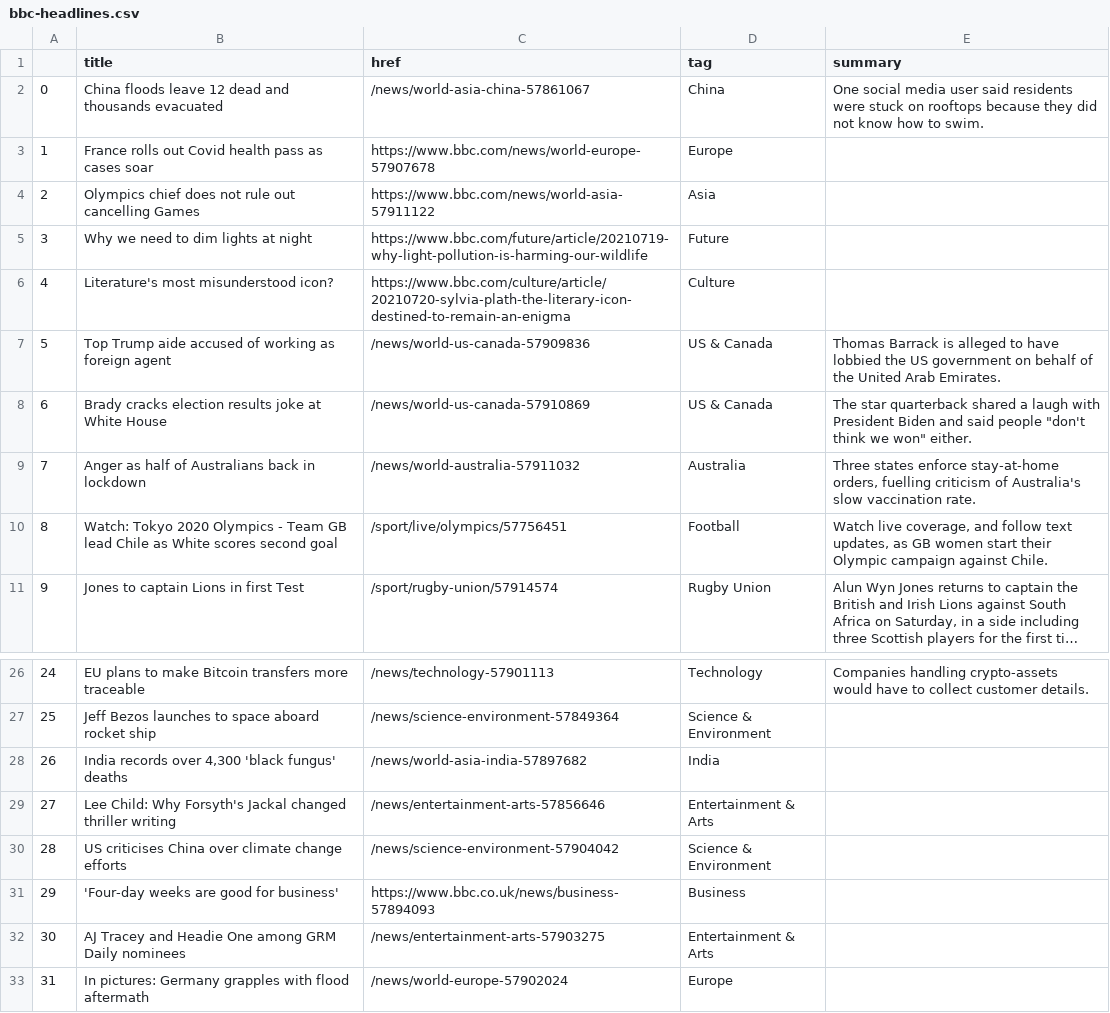
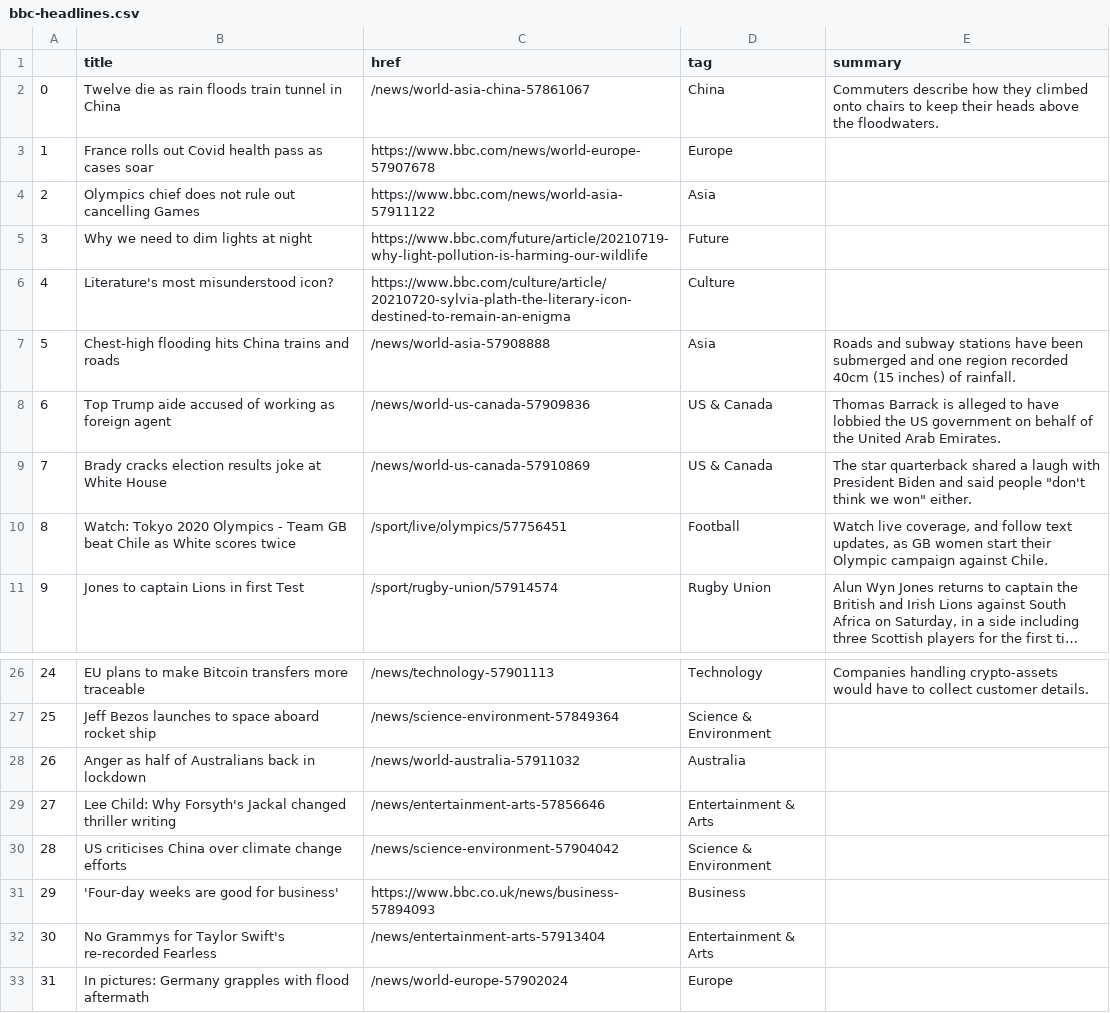
Before and after one commit to FraukeReyer/automatic-scraper, a CSV file: bbc-headlines.csv, drawn as a sheet; only a part is shown, gaps mark what is left out; long unchanged cells end in …; the diff names each change by its address in the sheet, - before the commit and + after, or states it on an @@ line.

```diff
--- a/bbc-headlines.csv
+++ b/bbc-headlines.csv
-B2 (title): China floods leave 12 dead and thousands evacuated
+B2 (title): Twelve die as rain floods train tunnel in China
-E2 (summary): One social media user said residents were stuck on rooftops because they did not know how to swim.
+E2 (summary): Commuters describe how they climbed onto chairs to keep their heads above the floodwaters.
-B7 (title): Top Trump aide accused of working as foreign agent
+B7 (title): Chest-high flooding hits China trains and roads
-C7 (href): /news/world-us-canada-57909836
+C7 (href): /news/world-asia-57908888
-D7 (tag): US & Canada
+D7 (tag): Asia
-E7 (summary): Thomas Barrack is alleged to have lobbied the US government on behalf of the United Arab Emirates.
+E7 (summary): Roads and subway stations have been submerged and one region recorded 40cm (15 inches) of rainfall.
-B8 (title): Brady cracks election results joke at White House
+B8 (title): Top Trump aide accused of working as foreign agent
-C8 (href): /news/world-us-canada-57910869
+C8 (href): /news/world-us-canada-57909836
-E8 (summary): The star quarterback shared a laugh with President Biden and said people "don't think we won" either.
+E8 (summary): Thomas Barrack is alleged to have lobbied the US government on behalf of the United Arab Emirates.
-B9 (title): Anger as half of Australians back in lockdown
+B9 (title): Brady cracks election results joke at White House
-C9 (href): /news/world-australia-57911032
+C9 (href): /news/world-us-canada-57910869
-D9 (tag): Australia
+D9 (tag): US & Canada
-E9 (summary): Three states enforce stay-at-home orders, fuelling criticism of Australia's slow vaccination rate.
+E9 (summary): The star quarterback shared a laugh with President Biden and said people "don't think we won" either.
-B10 (title): …Team GB lead Chile as White scores second goal
+B10 (title): …Team GB beat Chile as White scores twice
-B28 (title): India records over 4,300 'black fungus' deaths
+B28 (title): Anger as half of Australians back in lockdown
-C28 (href): /news/world-asia-india-57897682
+C28 (href): /news/world-australia-57911032
-D28 (tag): India
+D28 (tag): Australia
-B32 (title): AJ Tracey and Headie One among GRM Daily nominees
+B32 (title): No Grammys for Taylor Swift's re-recorded Fearless
-C32 (href): /news/entertainment-arts-57903275
+C32 (href): /news/entertainment-arts-57913404
```
